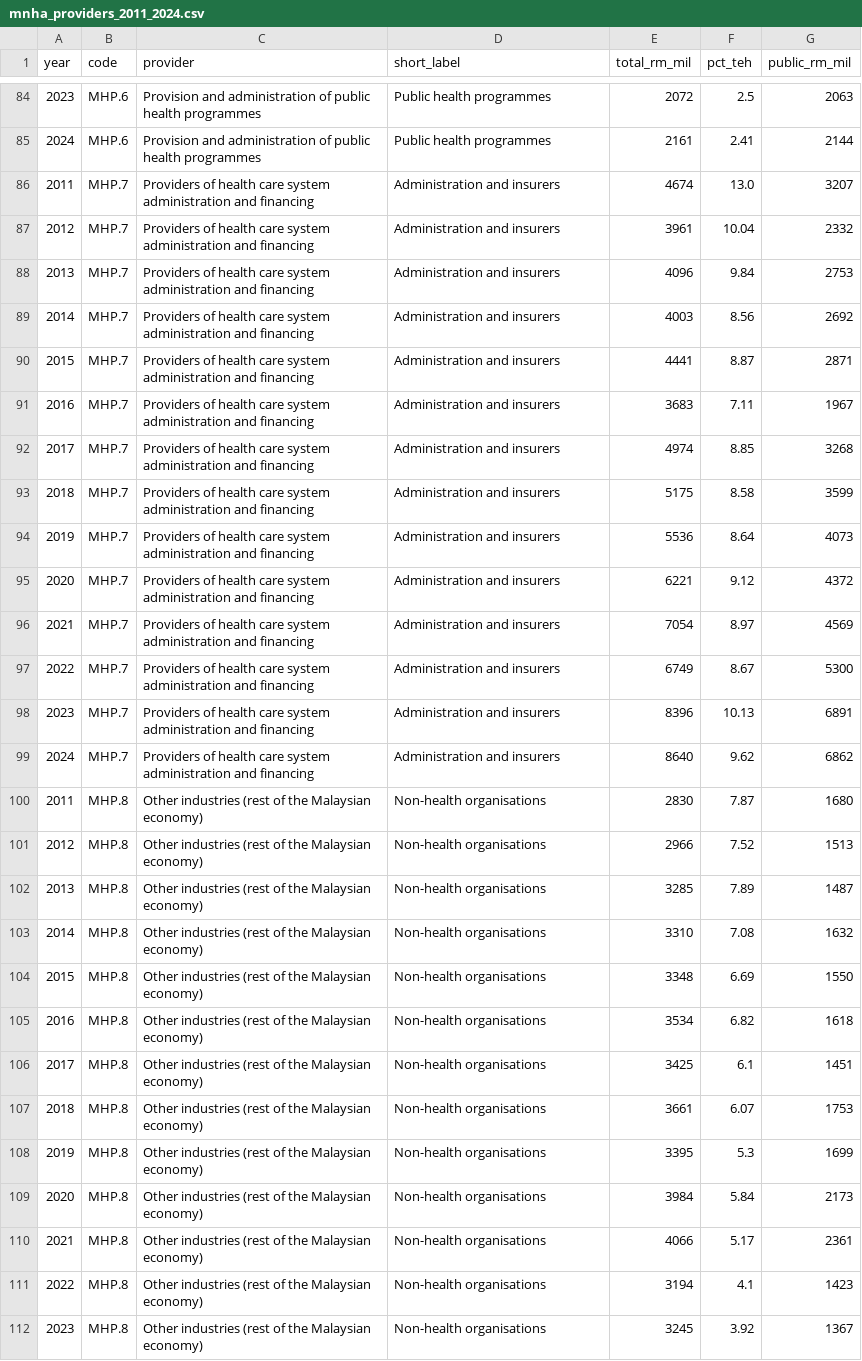
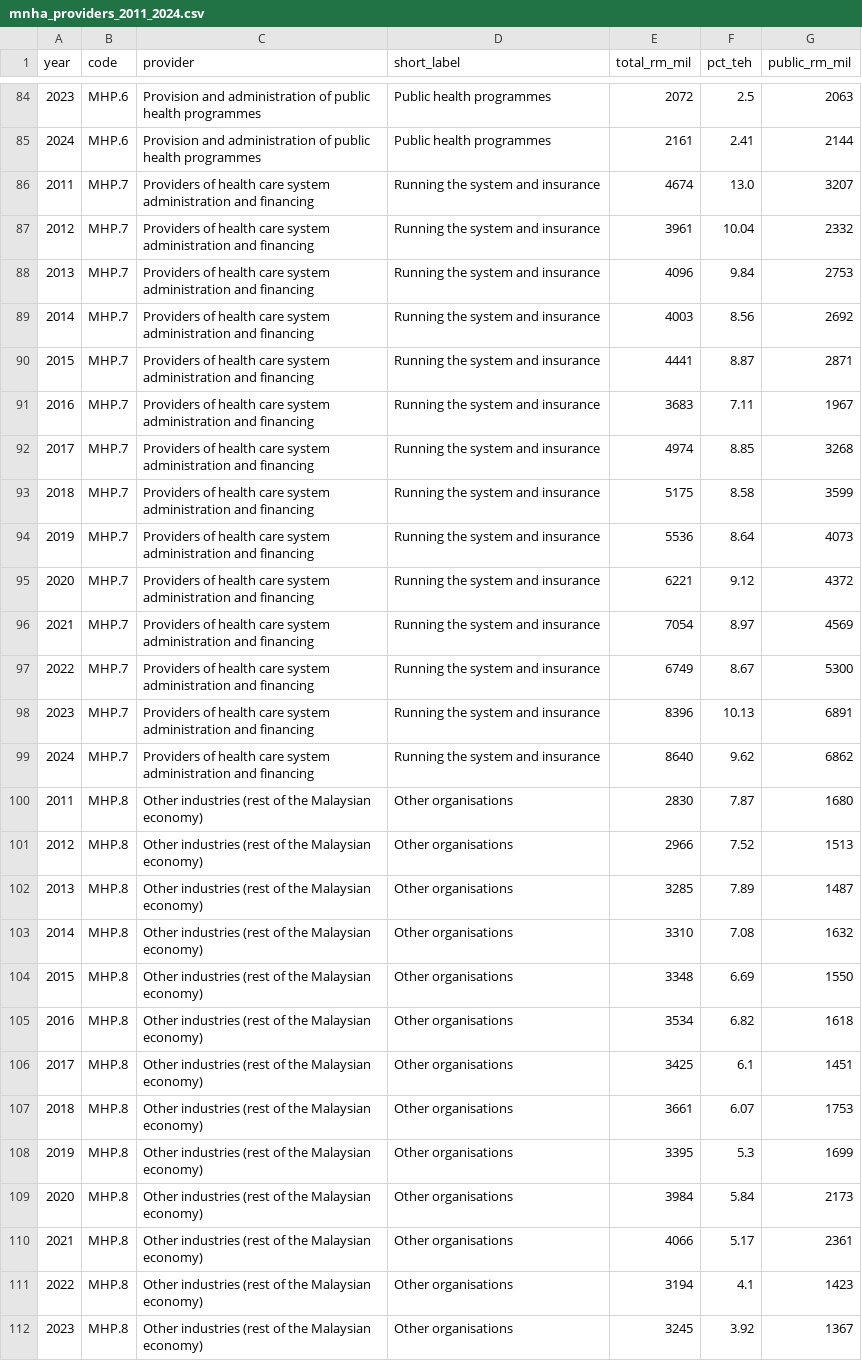
Before and after one commit to zwon0040/DV2_34601538, a CSV file: data/mnha_providers_2011_2024.csv, drawn as a sheet; only a part is shown, gaps mark what is left out; the diff covers the shown part only; the diff names each change by its address in the sheet, - before the commit and + after, or states it on an @@ line.

```diff
--- a/data/mnha_providers_2011_2024.csv
+++ b/data/mnha_providers_2011_2024.csv
-D86:D99 (short_label): Administration and insurers
+D86:D99 (short_label): Running the system and insurance
-D100:D112 (short_label): Non-health organisations
+D100:D112 (short_label): Other organisations
```
Also changed, not shown: 1 edited cell elsewhere in this file, 14 other files.
